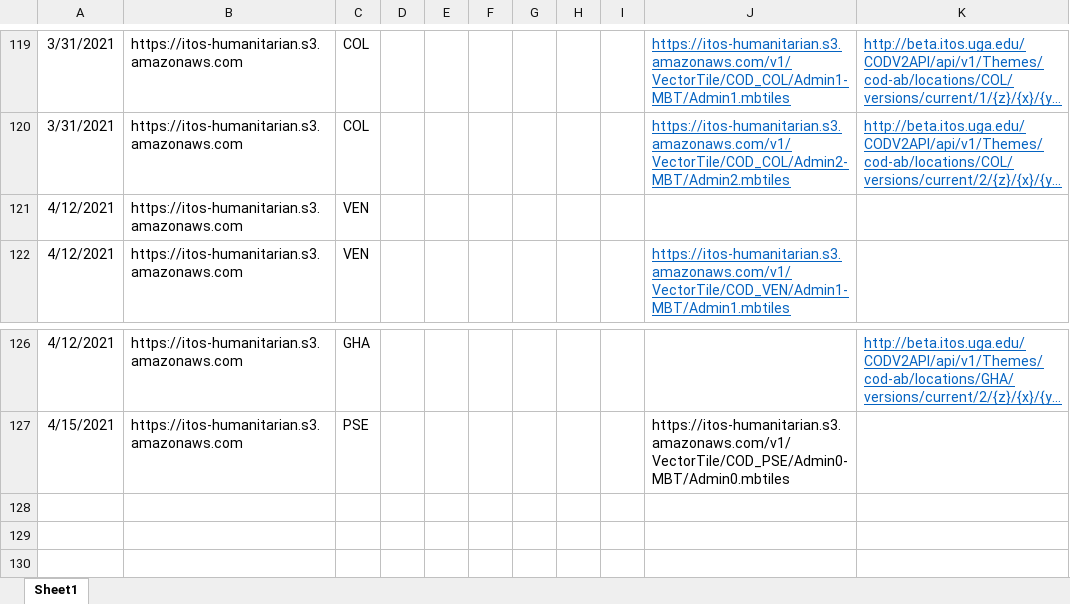
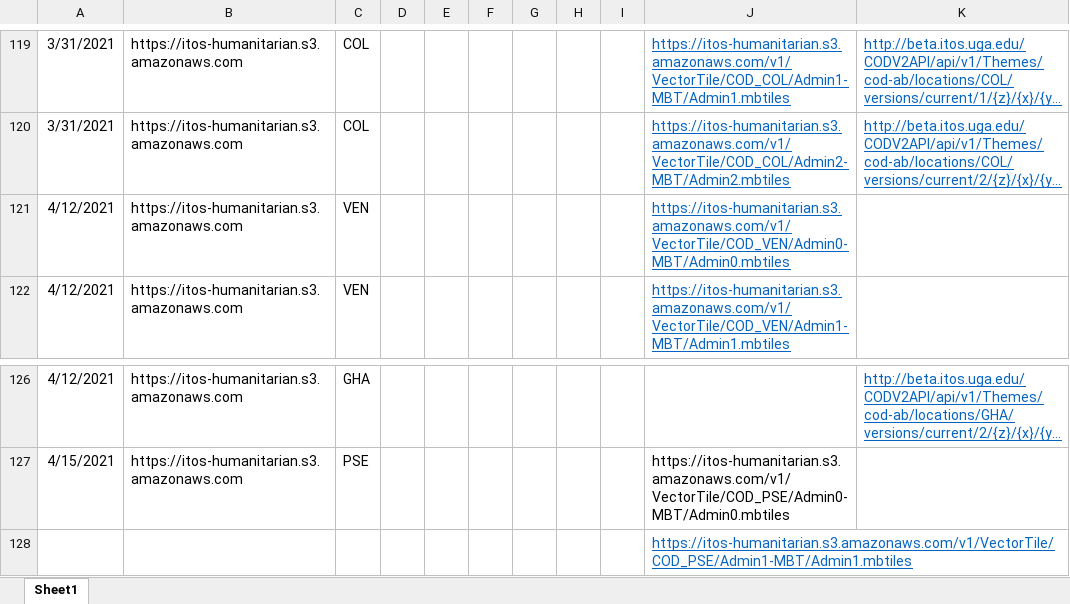
Before and after one commit to UGA-ITOSHumanitarianGIS/mapservicedoc, an Excel workbook: Data/AWSDeploymentURLlist.xlsx, sheet Sheet1, drawn as a sheet; only a part is shown, gaps mark what is left out; long unchanged cells end in …; values as stored, in another font and other column widths than the file's, no borders; the diff names each change by its address in the sheet, - before the commit and + after, or states it on an @@ line.

Commit message:
Update AWSDeploymentURLlist.xlsx
Venezuela and State of Palestine

```diff
--- a/Data/AWSDeploymentURLlist.xlsx (sheet Sheet1)
+++ b/Data/AWSDeploymentURLlist.xlsx (sheet Sheet1)
-J121: (empty)
+J121: https://itos-humanitarian.s3.amazonaws.com/v1/VectorTile/COD_VEN/Admin0-MBT/Admin0.mbtiles
+row 128:  |  |  |  |  |  |  |  |  | https://itos-humanitarian.s3.amazonaws.com/v1/VectorTile/COD_PSE/Admin1-MBT/Admin1.mbtiles
```
